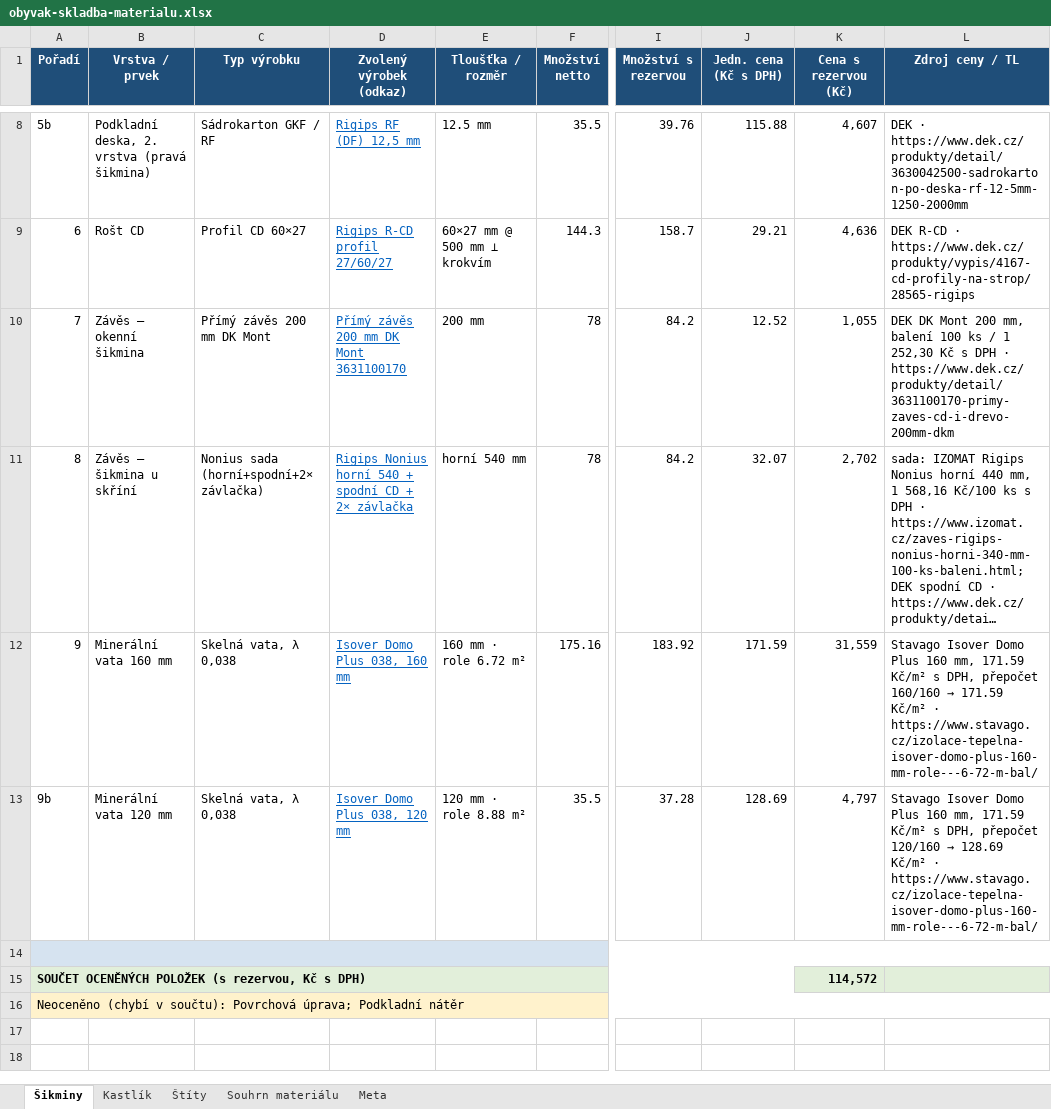
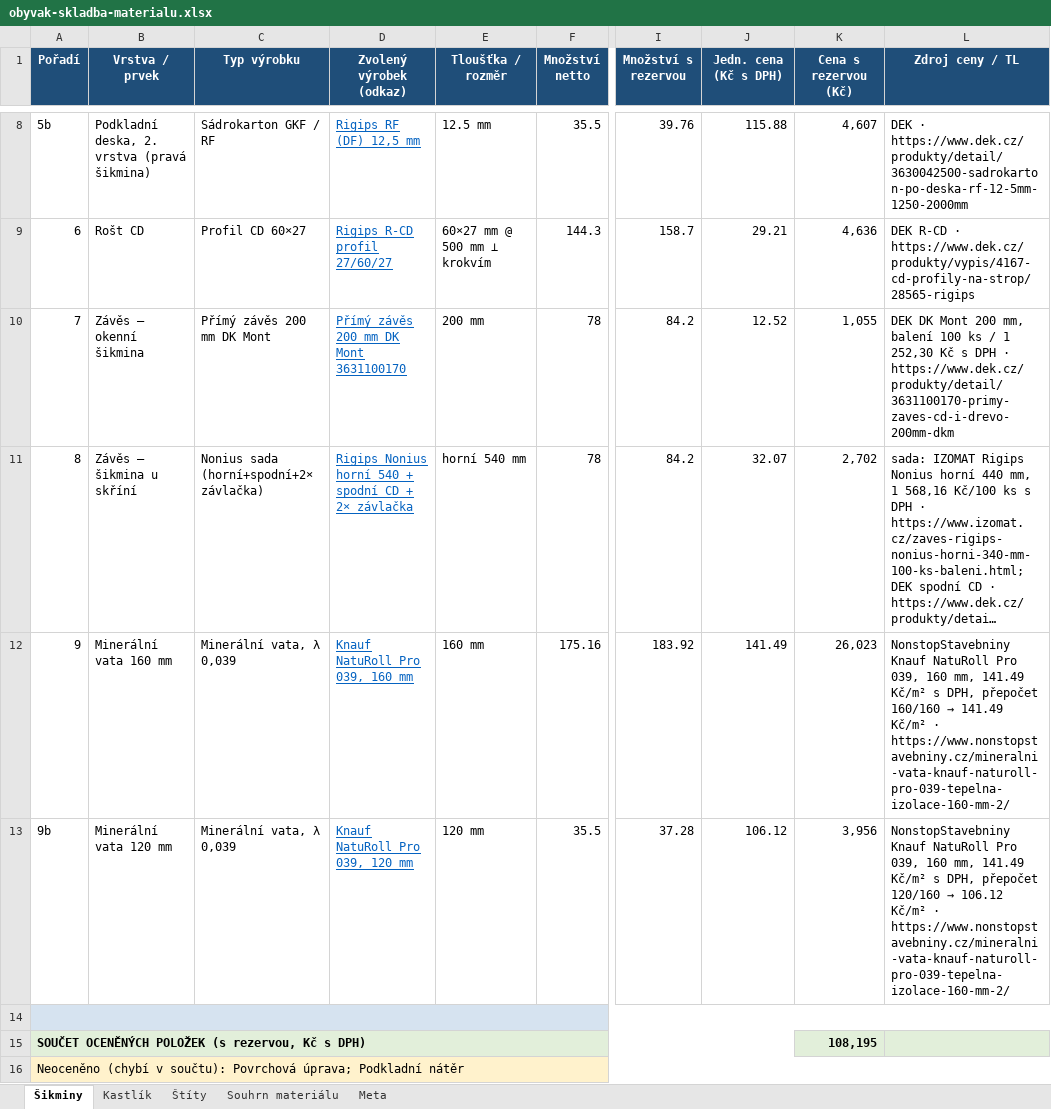
Before and after one commit to pteasima/Blueprints, an Excel workbook: docs/obyvak-skladba-materialu.xlsx, sheet Šikminy, drawn as a sheet; only a part is shown, gaps mark what is left out; long unchanged cells end in …; values as stored, in another font and other column widths than the file's, no borders; the diff names each change by its address in the sheet, - before the commit and + after, or states it on an @@ line.

```diff
--- a/docs/obyvak-skladba-materialu.xlsx (sheet Šikminy)
+++ b/docs/obyvak-skladba-materialu.xlsx (sheet Šikminy)
-C12:C13 (Typ výrobku): Skelná vata, λ 0,038
+C12:C13 (Typ výrobku): Minerální vata, λ 0,039
-D12 (Zvolený výrobek (odkaz)): Isover Domo Plus 038, 160 mm
+D12 (Zvolený výrobek (odkaz)): Knauf NatuRoll Pro 039, 160 mm
-E12 (Tloušťka / rozměr): 160 mm · role 6.72 m²
+E12 (Tloušťka / rozměr): 160 mm
-J12 (Jedn. cena (Kč s DPH)): 171.59
+J12 (Jedn. cena (Kč s DPH)): 141.49
-K12 (Cena s rezervou (Kč)): 31,559
+K12 (Cena s rezervou (Kč)): 26,023
@@ L12 (Zdroj ceny / TL): Stavago Isover Domo Plus 160 mm, 171.59 Kč/m² s DPH, přepočet 160/160 → 171.59 Kč/m² · https://www.stavago.cz/izolace-tepelna-isover-domo-plus-160-mm-role---6-72-m-bal/ → NonstopStavebniny Knauf NatuRoll Pro 039, 160 mm, 141.49 Kč/m² s DPH, přepočet 160/160 → 141.49 Kč/m² · https://www.nonstopstavebniny.cz/mineralni-vata-knauf-naturoll-pro-039-tepelna-izolace-160-mm-2/ @@
-D13 (Zvolený výrobek (odkaz)): Isover Domo Plus 038, 120 mm
+D13 (Zvolený výrobek (odkaz)): Knauf NatuRoll Pro 039, 120 mm
-E13 (Tloušťka / rozměr): 120 mm · role 8.88 m²
+E13 (Tloušťka / rozměr): 120 mm
-J13 (Jedn. cena (Kč s DPH)): 128.69
+J13 (Jedn. cena (Kč s DPH)): 106.12
-K13 (Cena s rezervou (Kč)): 4,797
+K13 (Cena s rezervou (Kč)): 3,956
@@ L13 (Zdroj ceny / TL): Stavago Isover Domo Plus 160 mm, 171.59 Kč/m² s DPH, přepočet 120/160 → 128.69 Kč/m² · https://www.stavago.cz/izolace-tepelna-isover-domo-plus-160-mm-role---6-72-m-bal/ → NonstopStavebniny Knauf NatuRoll Pro 039, 160 mm, 141.49 Kč/m² s DPH, přepočet 120/160 → 106.12 Kč/m² · https://www.nonstopstavebniny.cz/mineralni-vata-knauf-naturoll-pro-039-tepelna-izolace-160-mm-2/ @@
-K15 (Cena s rezervou (Kč)): 114,572
+K15 (Cena s rezervou (Kč)): 108,195
```
Also changed, not shown: sheet Souhrn materiálu, 14 other files.
